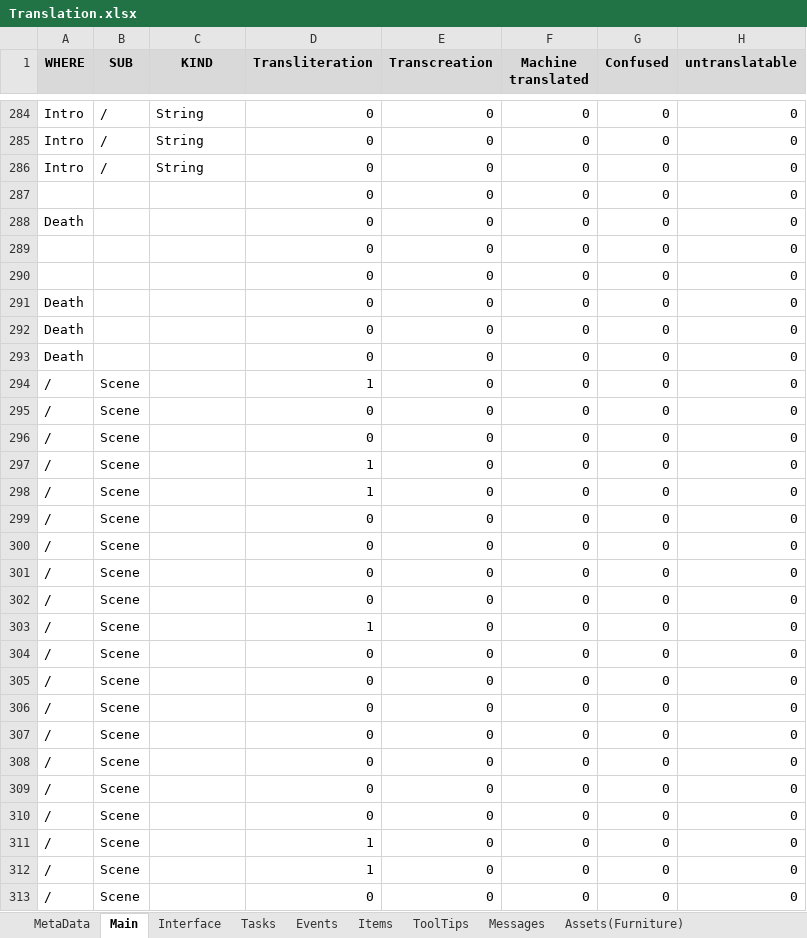
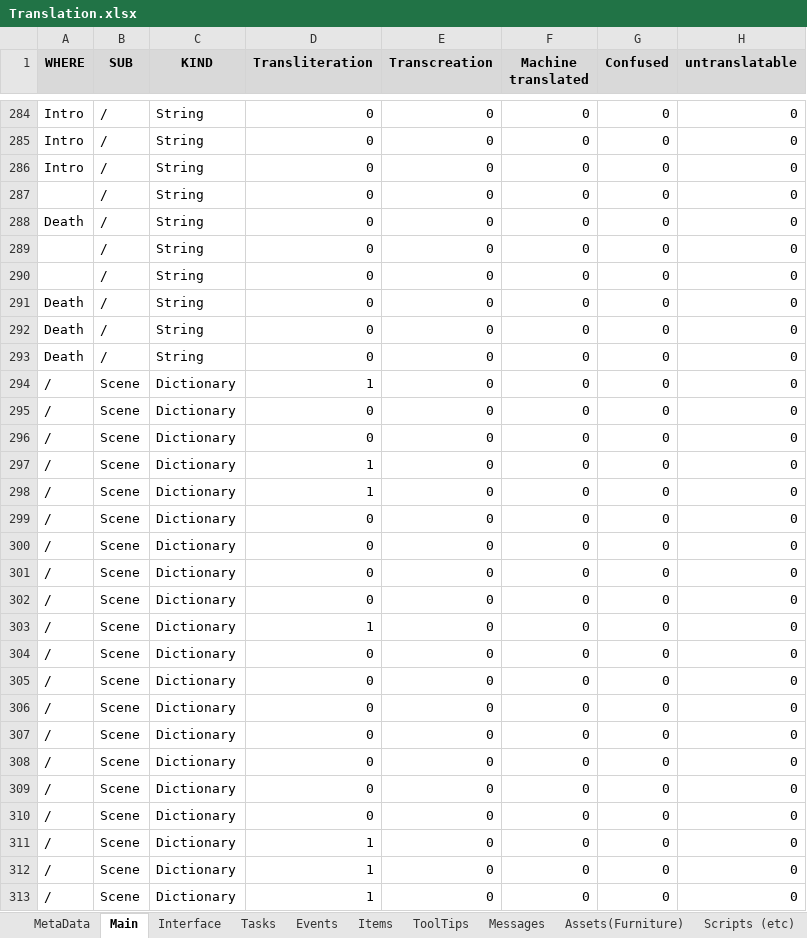
Before and after one commit to MuteJack/Trans-To-Vostok, an Excel workbook: Trans To Vostok/Korean/Translation.xlsx, sheet Main, drawn as a sheet; only a part is shown, gaps mark what is left out; values as stored, in another font and other column widths than the file's, no borders; conditional formats not drawn; the diff covers the shown part only; the diff names each change by its address in the sheet, - before the commit and + after, or states it on an @@ line.

```diff
--- a/Trans To Vostok/Korean/Translation.xlsx (sheet Main)
+++ b/Trans To Vostok/Korean/Translation.xlsx (sheet Main)
-B287:B293 (SUB): (empty)
+B287:B293 (SUB): /
-C287:C293 (KIND): (empty)
+C287:C293 (KIND): String
-C294:C313 (KIND): (empty)
+C294:C313 (KIND): Dictionary
-D313 (Transliteration): 0
+D313 (Transliteration): 1
```
Also changed, not shown: 1 added row, 1 removed row and 77 edited cells elsewhere in this sheet, sheet Interface, sheet Scripts (etc), sheet Messages, sheet Assets(Furniture), sheet Tasks, sheet Items, 4 more sheets, other sheet tabs.
